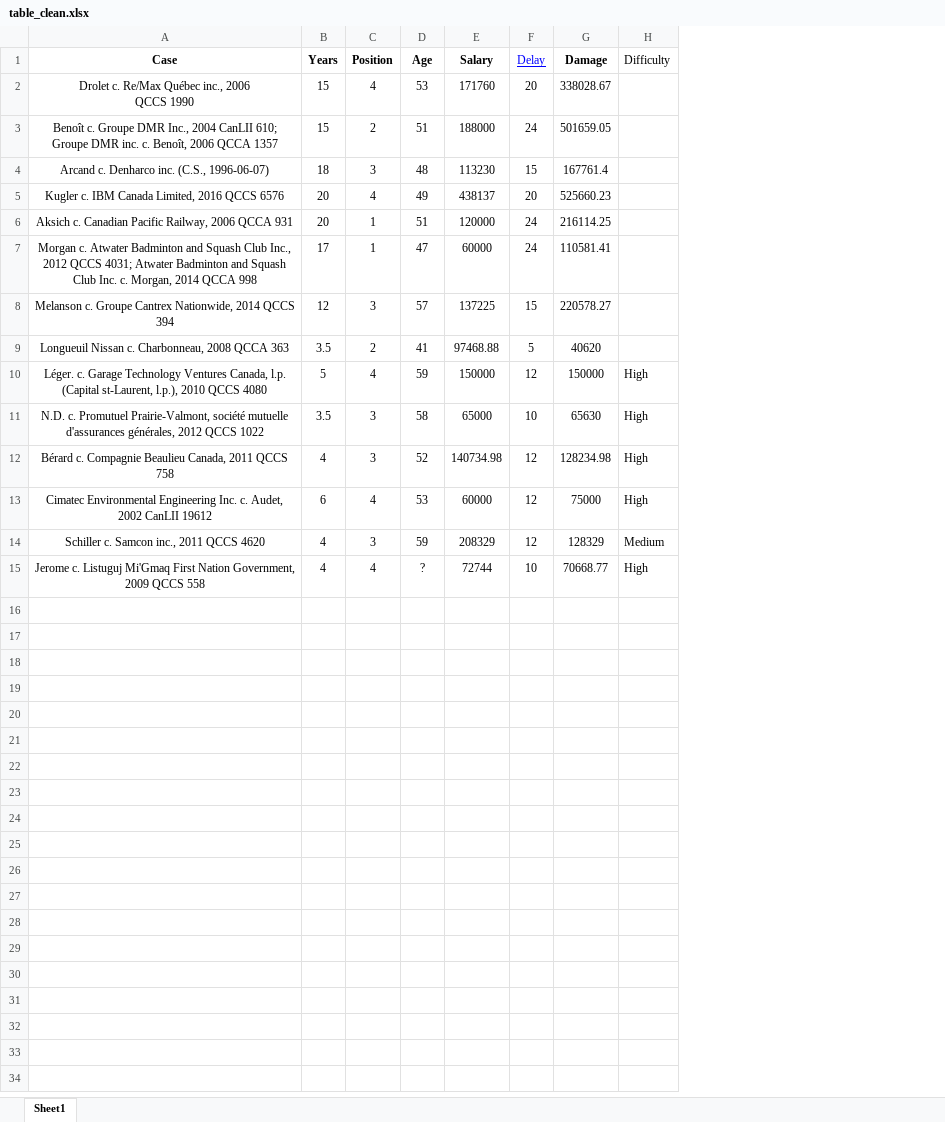
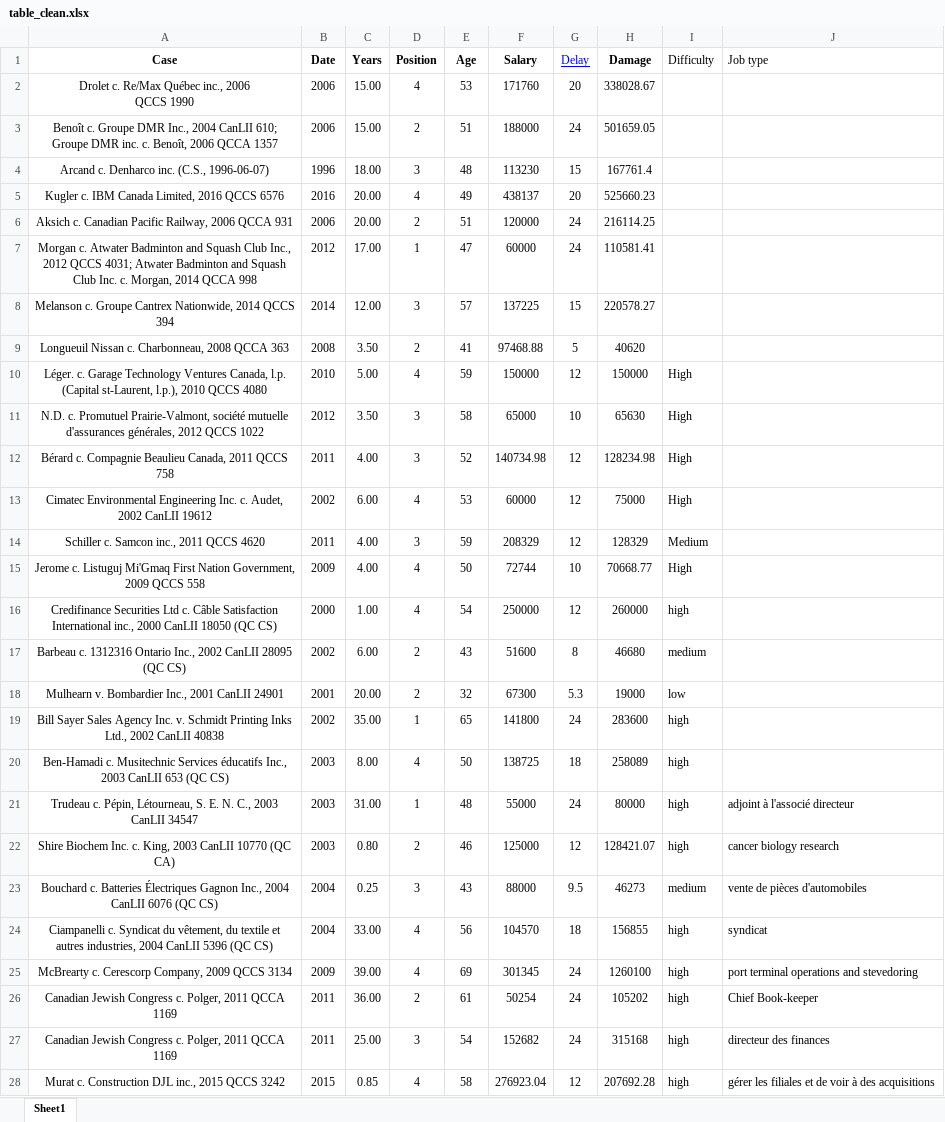
Before and after one commit to shurikkuzmin/Maps, an Excel workbook: googlemaps/simple/data/table_clean.xlsx, sheet Sheet1, drawn as a sheet; only a part is shown; values as stored, in another font and other column widths than the file's, no borders; charts and pictures not drawn; addresses are those after the commit; the diff covers the shown part only; the diff names each change by its address in the sheet, - before the commit and + after, or states it on an @@ line.

```diff
--- a/googlemaps/simple/data/table_clean.xlsx (sheet Sheet1)
+++ b/googlemaps/simple/data/table_clean.xlsx (sheet Sheet1)
+column B (Date), rows 2-15: 2006 | 2006 | 1996 | 2016 | 2006 | 2012 | 2014 | 2008 | 2010 | 2012 | 2011 | 2002 | 2011 | 2009
+column J (Job type), empty
-C2:C3 (Years): 15
+C2:C3 (Years): 15.00
-C4 (Years): 18
+C4 (Years): 18.00
-C5:C6 (Years): 20
+C5:C6 (Years): 20.00
-D6 (Position): 1
+D6 (Position): 2
-C7 (Years): 17
+C7 (Years): 17.00
-C8 (Years): 12
+C8 (Years): 12.00
-C9 (Years): 3.5
+C9 (Years): 3.50
-C10 (Years): 5
+C10 (Years): 5.00
-C11 (Years): 3.5
+C11 (Years): 3.50
-C12 (Years): 4
+C12 (Years): 4.00
-C13 (Years): 6
+C13 (Years): 6.00
-C14:C15 (Years): 4
+C14:C15 (Years): 4.00
-E15 (Age): ?
+E15 (Age): 50
+row 16: Credifinance Securities Ltd c. Câble Satisfaction International inc., 2000 CanLII 18050 (QC CS) | 2000 | 1.00 | 4 | 54 | 250000 | 12 | 260000 | high
+row 17: Barbeau c. 1312316 Ontario Inc., 2002 CanLII 28095 (QC CS) | 2002 | 6.00 | 2 | 43 | 51600 | 8 | 46680 | medium
+row 18: Mulhearn v. Bombardier Inc., 2001 CanLII 24901 | 2001 | 20.00 | 2 | 32 | 67300 | 5.3 | 19000 | low
+row 19: Bill Sayer Sales Agency Inc. v. Schmidt Printing Inks Ltd., 2002 CanLII 40838 | 2002 | 35.00 | 1 | 65 | 141800 | 24 | 283600 | high
+row 20: Ben-Hamadi c. Musitechnic Services éducatifs Inc., 2003 CanLII 653 (QC CS) | 2003 | 8.00 | 4 | 50 | 138725 | 18 | 258089 | high
+row 21: Trudeau c. Pépin, Létourneau, S. E. N. C., 2003 CanLII 34547 | 2003 | 31.00 | 1 | 48 | 55000 | 24 | 80000 | high | adjoint à l'associé directeur
+row 22: Shire Biochem Inc. c. King, 2003 CanLII 10770 (QC CA) | 2003 | 0.80 | 2 | 46 | 125000 | 12 | 128421.07 | high | cancer biology research
+row 23: Bouchard c. Batteries Électriques Gagnon Inc., 2004 CanLII 6076 (QC CS) | 2004 | 0.25 | 3 | 43 | 88000 | 9.5 | 46273 | medium | vente de pièces d'automobiles
+row 24: Ciampanelli c. Syndicat du vêtement, du textile et autres industries, 2004 CanLII 5396 (QC CS) | 2004 | 33.00 | 4 | 56 | 104570 | 18 | 156855 | high | syndicat
+row 25: McBrearty c. Cerescorp Company, 2009 QCCS 3134 | 2009 | 39.00 | 4 | 69 | 301345 | 24 | 1260100 | high | port terminal operations and stevedoring
+row 26: Canadian Jewish Congress c. Polger, 2011 QCCA 1169 | 2011 | 36.00 | 2 | 61 | 50254 | 24 | 105202 | high | Chief Book-keeper
+row 27: Canadian Jewish Congress c. Polger, 2011 QCCA 1169 | 2011 | 25.00 | 3 | 54 | 152682 | 24 | 315168 | high | directeur des finances
+row 28: Murat c. Construction DJL inc., 2015 QCCS 3242 | 2015 | 0.85 | 4 | 58 | 276923.04 | 12 | 207692.28 | high | gérer les filiales et de voir à des acquisitions
```
Also changed, not shown: 72 added rows elsewhere in this sheet, charts or pictures, 3 other files.
